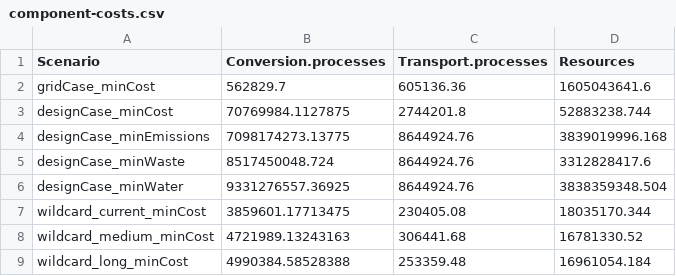
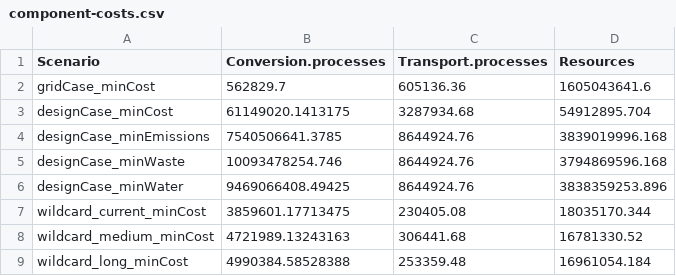
Before and after one commit to tomravalde/thesis, a CSV file: 06_case-study/component-costs.csv, drawn as a sheet.

```diff
--- a/06_case-study/component-costs.csv
+++ b/06_case-study/component-costs.csv
@@ -2,6 +2,6 @@
 "gridCase_minCost",562829.7,605136.36,1605043641.6
-"designCase_minCost",70769984.1127875,2744201.8,52883238.744
-"designCase_minEmissions",7098174273.13775,8644924.76,3839019996.168
-"designCase_minWaste",8517450048.724,8644924.76,3312828417.6
-"designCase_minWater",9331276557.36925,8644924.76,3838359348.504
+"designCase_minCost",61149020.1413175,3287934.68,54912895.704
+"designCase_minEmissions",7540506641.3785,8644924.76,3839019996.168
+"designCase_minWaste",10093478254.746,8644924.76,3794869596.168
+"designCase_minWater",9469066408.49425,8644924.76,3838359253.896
 "wildcard_current_minCost",3859601.17713475,230405.08,18035170.344
```
Also changed, not shown: 06_case-study/ENA.csv, 06_case-study/ena-matrices.csv, 5 other files.
